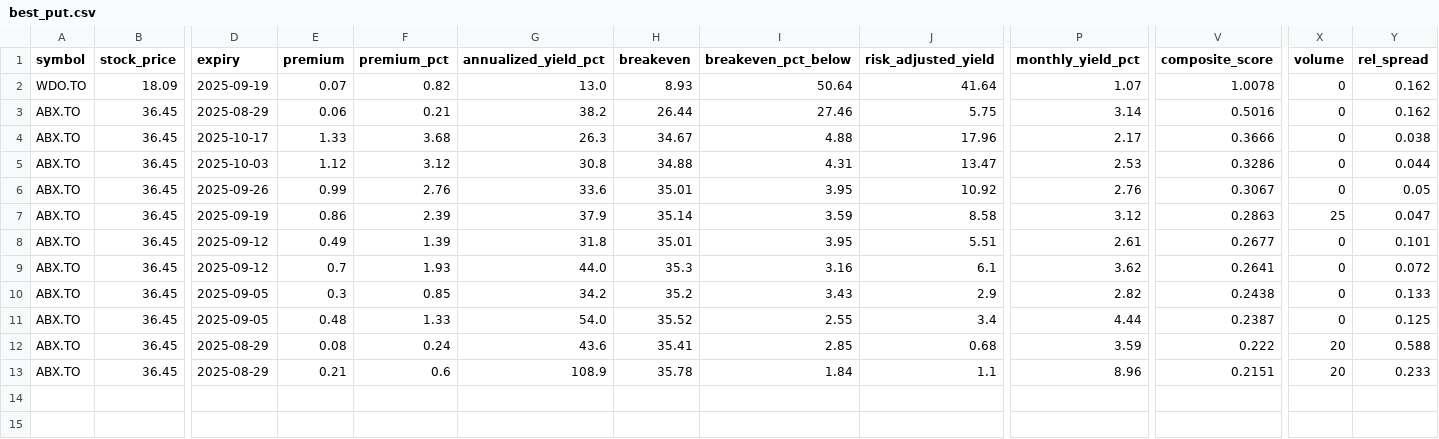
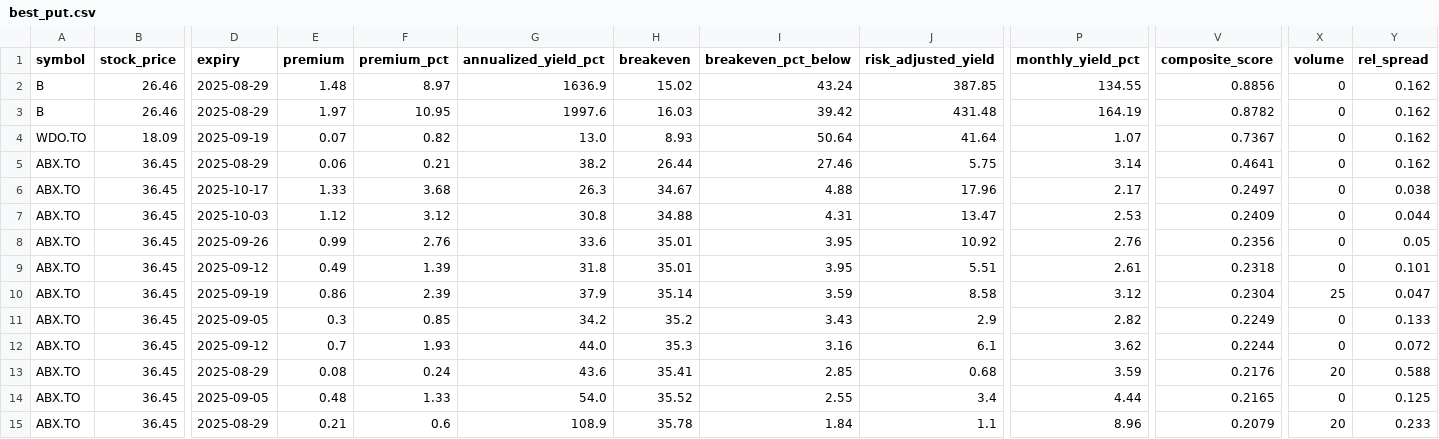
Before and after one commit to mingchen112001-crypto/csv-dashboard, a CSV file: data/best_put.csv, drawn as a sheet; only a part is shown, gaps mark what is left out; removed rows and columns are numbered as before the commit, all else as after; rows hold the shown columns only; the diff names each change by its address in the sheet, - before the commit and + after, or states it on an @@ line.

```diff
--- a/data/best_put.csv
+++ b/data/best_put.csv
+row 2: B | 26.46 | 2025-08-29 | 1.48 | 8.97 | 1636.9 | 15.02 | 43.24 | 387.85 | 134.55 | 0.8856 | 0 | 0.162
+row 3: B | 26.46 | 2025-08-29 | 1.97 | 10.95 | 1997.6 | 16.03 | 39.42 | 431.48 | 164.19 | 0.8782 | 0 | 0.162
-V4 (composite_score): 1.0078
+V4 (composite_score): 0.7367
-V5 (composite_score): 0.5016
+V5 (composite_score): 0.4641
-V6 (composite_score): 0.3666
+V6 (composite_score): 0.2497
-V7 (composite_score): 0.3286
+V7 (composite_score): 0.2409
-V8 (composite_score): 0.3067
+V8 (composite_score): 0.2356
-row 7: ABX.TO | 36.45 | 2025-09-19 | 0.86 | 2.39 | 37.9 | 35.14 | 3.59 | 8.58 | 3.12 | 0.2863 | 25 | 0.047
-V9 (composite_score): 0.2677
+V9 (composite_score): 0.2318
-D10 (expiry): 2025-09-12
+D10 (expiry): 2025-09-19
-E10 (premium): 0.7
+E10 (premium): 0.86
-F10 (premium_pct): 1.93
+F10 (premium_pct): 2.39
-G10 (annualized_yield_pct): 44.0
+G10 (annualized_yield_pct): 37.9
-H10 (breakeven): 35.3
+H10 (breakeven): 35.14
-I10 (breakeven_pct_below): 3.16
+I10 (breakeven_pct_below): 3.59
-J10 (risk_adjusted_yield): 6.1
+J10 (risk_adjusted_yield): 8.58
-P10 (monthly_yield_pct): 3.62
+P10 (monthly_yield_pct): 3.12
-V10 (composite_score): 0.2641
+V10 (composite_score): 0.2304
-X10 (volume): 0
+X10 (volume): 25
-Y10 (rel_spread): 0.072
+Y10 (rel_spread): 0.047
-V11 (composite_score): 0.2438
+V11 (composite_score): 0.2249
-D12 (expiry): 2025-09-05
+D12 (expiry): 2025-09-12
-E12 (premium): 0.48
+E12 (premium): 0.7
-F12 (premium_pct): 1.33
+F12 (premium_pct): 1.93
-G12 (annualized_yield_pct): 54.0
+G12 (annualized_yield_pct): 44.0
-H12 (breakeven): 35.52
+H12 (breakeven): 35.3
-I12 (breakeven_pct_below): 2.55
+I12 (breakeven_pct_below): 3.16
-J12 (risk_adjusted_yield): 3.4
+J12 (risk_adjusted_yield): 6.1
-P12 (monthly_yield_pct): 4.44
+P12 (monthly_yield_pct): 3.62
-V12 (composite_score): 0.2387
+V12 (composite_score): 0.2244
-Y12 (rel_spread): 0.125
+Y12 (rel_spread): 0.072
-V13 (composite_score): 0.222
+V13 (composite_score): 0.2176
+row 14: ABX.TO | 36.45 | 2025-09-05 | 0.48 | 1.33 | 54.0 | 35.52 | 2.55 | 3.4 | 4.44 | 0.2165 | 0 | 0.125
-V15 (composite_score): 0.2151
+V15 (composite_score): 0.2079
```
Also changed, not shown: data/best_option.csv.
